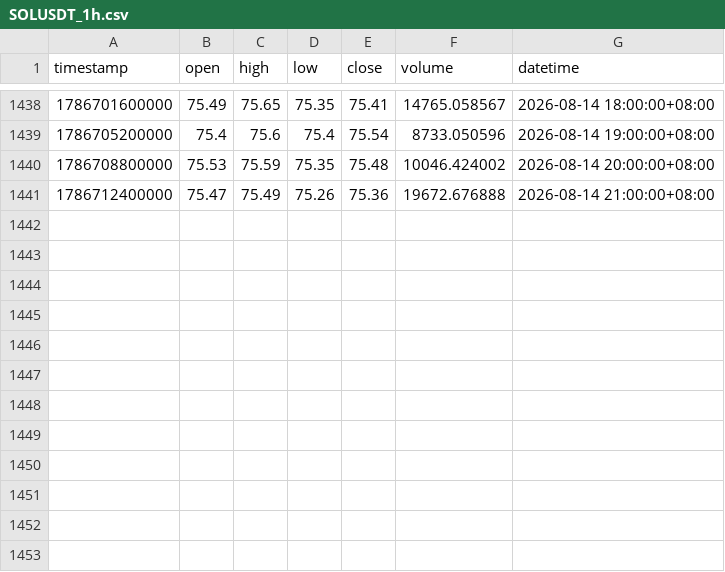
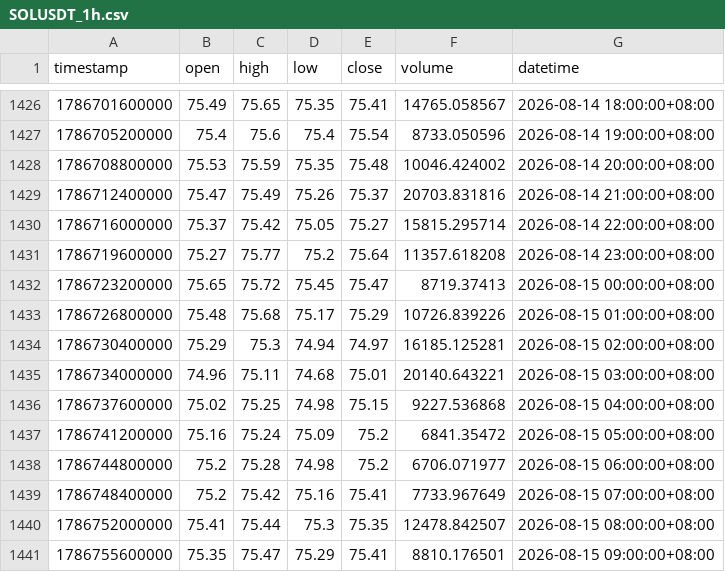
Before and after one commit to jabine9966/sol-perp-quant-report, a CSV file: data/SOLUSDT_1h.csv, drawn as a sheet; only a part is shown, gaps mark what is left out; the diff covers the shown part only.

```diff
--- a/data/SOLUSDT_1h.csv
+++ b/data/SOLUSDT_1h.csv
@@ -1440,2 +1428,14 @@ timestamp,open,high,low,close,volume,datetime
 1786708800000,75.53,75.59,75.35,75.48,10046.424002,2026-08-14 20:00:00+08:00
-1786712400000,75.47,75.49,75.26,75.36,19672.676888,2026-08-14 21:00:00+08:00
+1786712400000,75.47,75.49,75.26,75.37,20703.831816,2026-08-14 21:00:00+08:00
+1786716000000,75.37,75.42,75.05,75.27,15815.295714,2026-08-14 22:00:00+08:00
+1786719600000,75.27,75.77,75.2,75.64,11357.618208,2026-08-14 23:00:00+08:00
+1786723200000,75.65,75.72,75.45,75.47,8719.37413,2026-08-15 00:00:00+08:00
+1786726800000,75.48,75.68,75.17,75.29,10726.839226,2026-08-15 01:00:00+08:00
+1786730400000,75.29,75.3,74.94,74.97,16185.125281,2026-08-15 02:00:00+08:00
+1786734000000,74.96,75.11,74.68,75.01,20140.643221,2026-08-15 03:00:00+08:00
+1786737600000,75.02,75.25,74.98,75.15,9227.536868,2026-08-15 04:00:00+08:00
+1786741200000,75.16,75.24,75.09,75.2,6841.35472,2026-08-15 05:00:00+08:00
+1786744800000,75.2,75.28,74.98,75.2,6706.071977,2026-08-15 06:00:00+08:00
+1786748400000,75.2,75.42,75.16,75.41,7733.967649,2026-08-15 07:00:00+08:00
+1786752000000,75.41,75.44,75.3,75.35,12478.842507,2026-08-15 08:00:00+08:00
+1786755600000,75.35,75.47,75.29,75.41,8810.176501,2026-08-15 09:00:00+08:00
```
Also changed, not shown: 12 removed rows elsewhere in this file, data/SOLUSDT_15m.csv, data/SOLUSDT_2h.csv, 2 other files.
